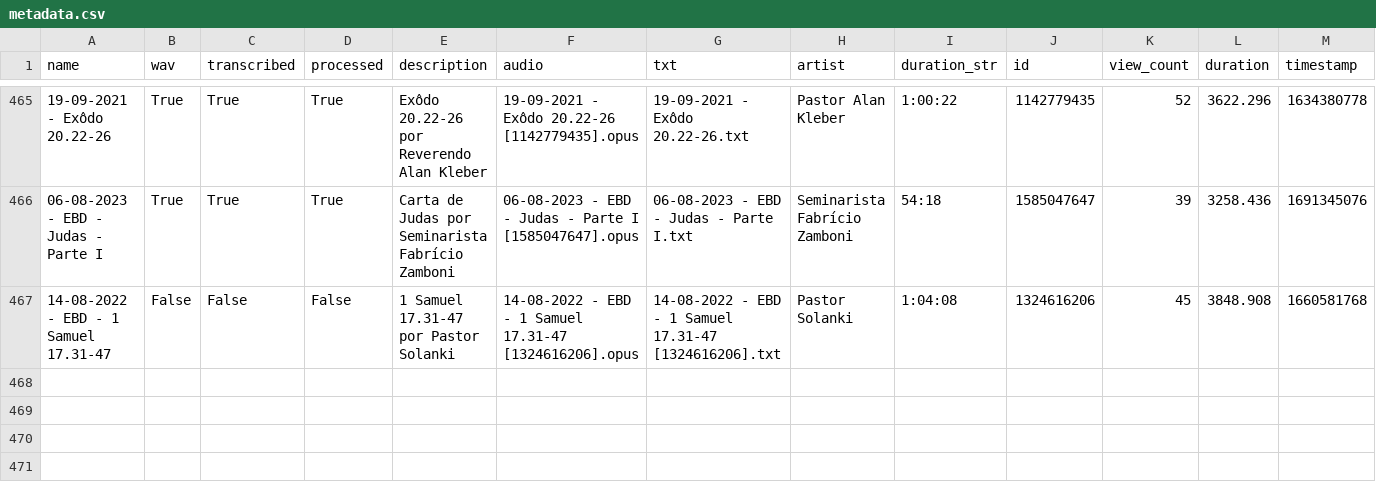
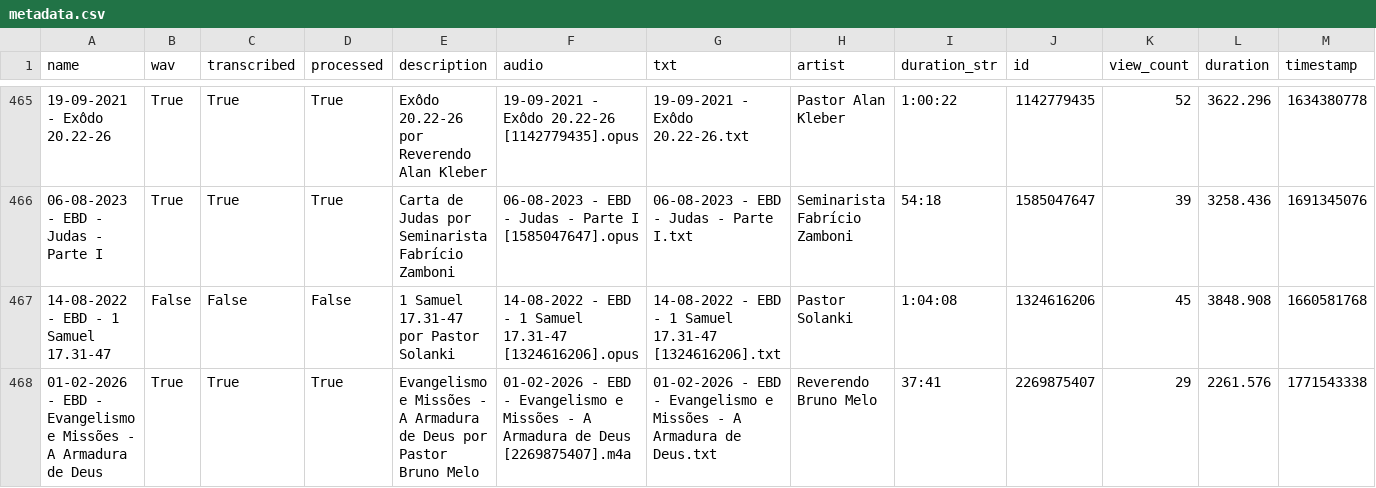
Before and after one commit to eusoubrasileiro/ipp-sermons, a CSV file: data/metadata.csv, drawn as a sheet; only a part is shown, gaps mark what is left out; rows hold the shown columns only; the diff names each change by its address in the sheet, - before the commit and + after, or states it on an @@ line.

```diff
--- a/data/metadata.csv
+++ b/data/metadata.csv
+row 468: 01-02-2026 - EBD - Evangelismo e Missões - A Armadura de Deus | True | True | True | Evangelismo e Missões - A Armadura de Deus por Pastor Bruno Melo | 01-02-2026 - EBD - Evangelismo e Missões - A Armadura de Deus [2269875407].m4a | 01-02-2026 - EBD - Evangelismo e Missões - A Armadura de Deus.txt | Reverendo Bruno Melo | 37:41 | 2269875407 | 29 | 2261.576 | 1771543338
```
Also changed, not shown: 17 other files.
